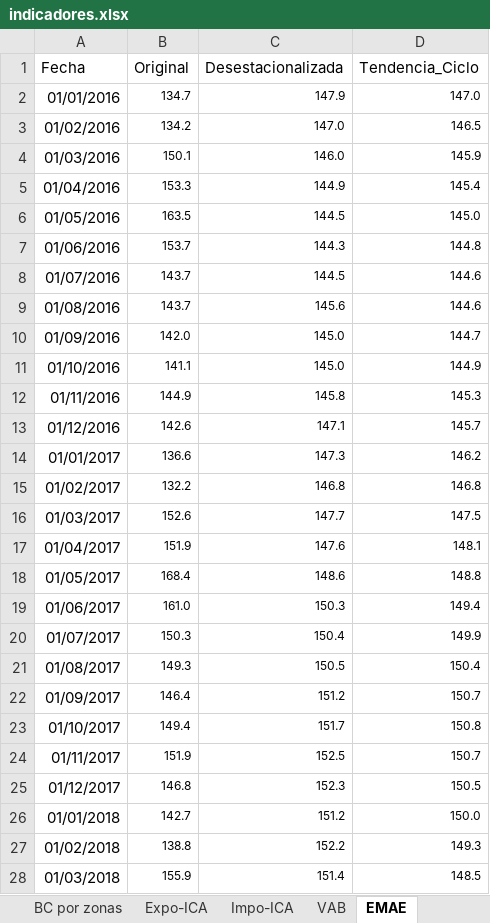
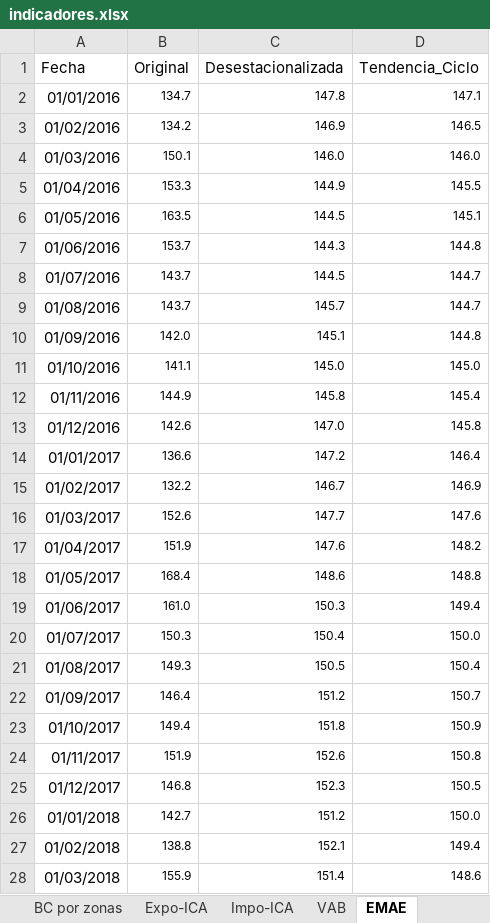
Before and after one commit to NahuelBargas/indeco, an Excel workbook: bases/indicadores.xlsx, sheet EMAE, drawn as a sheet; only a part is shown; values as stored, in another font and other column widths than the file's, no borders; the diff covers the shown part only; the diff names each change by its address in the sheet, - before the commit and + after, or states it on an @@ line.

Commit message:
"Actualizo datos comex, emae y resultado-fiscal"

```diff
--- a/bases/indicadores.xlsx (sheet EMAE)
+++ b/bases/indicadores.xlsx (sheet EMAE)
-C2 (Desestacionalizada): 147.9
+C2 (Desestacionalizada): 147.8
-D2 (Tendencia_Ciclo): 147.0
+D2 (Tendencia_Ciclo): 147.1
-C3 (Desestacionalizada): 147.0
+C3 (Desestacionalizada): 146.9
-D4 (Tendencia_Ciclo): 145.9
+D4 (Tendencia_Ciclo): 146.0
-D5 (Tendencia_Ciclo): 145.4
+D5 (Tendencia_Ciclo): 145.5
-D6 (Tendencia_Ciclo): 145.0
+D6 (Tendencia_Ciclo): 145.1
-D8:D9 (Tendencia_Ciclo): 144.6
+D8:D9 (Tendencia_Ciclo): 144.7
-C9 (Desestacionalizada): 145.6
+C9 (Desestacionalizada): 145.7
-C10 (Desestacionalizada): 145.0
+C10 (Desestacionalizada): 145.1
-D10 (Tendencia_Ciclo): 144.7
+D10 (Tendencia_Ciclo): 144.8
-D11 (Tendencia_Ciclo): 144.9
+D11 (Tendencia_Ciclo): 145.0
-D12 (Tendencia_Ciclo): 145.3
+D12 (Tendencia_Ciclo): 145.4
-C13 (Desestacionalizada): 147.1
+C13 (Desestacionalizada): 147.0
-D13 (Tendencia_Ciclo): 145.7
+D13 (Tendencia_Ciclo): 145.8
-C14 (Desestacionalizada): 147.3
+C14 (Desestacionalizada): 147.2
-D14 (Tendencia_Ciclo): 146.2
+D14 (Tendencia_Ciclo): 146.4
-C15 (Desestacionalizada): 146.8
+C15 (Desestacionalizada): 146.7
-D15 (Tendencia_Ciclo): 146.8
+D15 (Tendencia_Ciclo): 146.9
-D16 (Tendencia_Ciclo): 147.5
+D16 (Tendencia_Ciclo): 147.6
-D17 (Tendencia_Ciclo): 148.1
+D17 (Tendencia_Ciclo): 148.2
-D20 (Tendencia_Ciclo): 149.9
+D20 (Tendencia_Ciclo): 150.0
-C23 (Desestacionalizada): 151.7
+C23 (Desestacionalizada): 151.8
-D23 (Tendencia_Ciclo): 150.8
+D23 (Tendencia_Ciclo): 150.9
-C24 (Desestacionalizada): 152.5
+C24 (Desestacionalizada): 152.6
-D24 (Tendencia_Ciclo): 150.7
+D24 (Tendencia_Ciclo): 150.8
-C27 (Desestacionalizada): 152.2
+C27 (Desestacionalizada): 152.1
-D27 (Tendencia_Ciclo): 149.3
+D27 (Tendencia_Ciclo): 149.4
-D28 (Tendencia_Ciclo): 148.5
+D28 (Tendencia_Ciclo): 148.6
```
Also changed, not shown: 1 added row and 64 edited cells elsewhere in this sheet, 6 other files.
